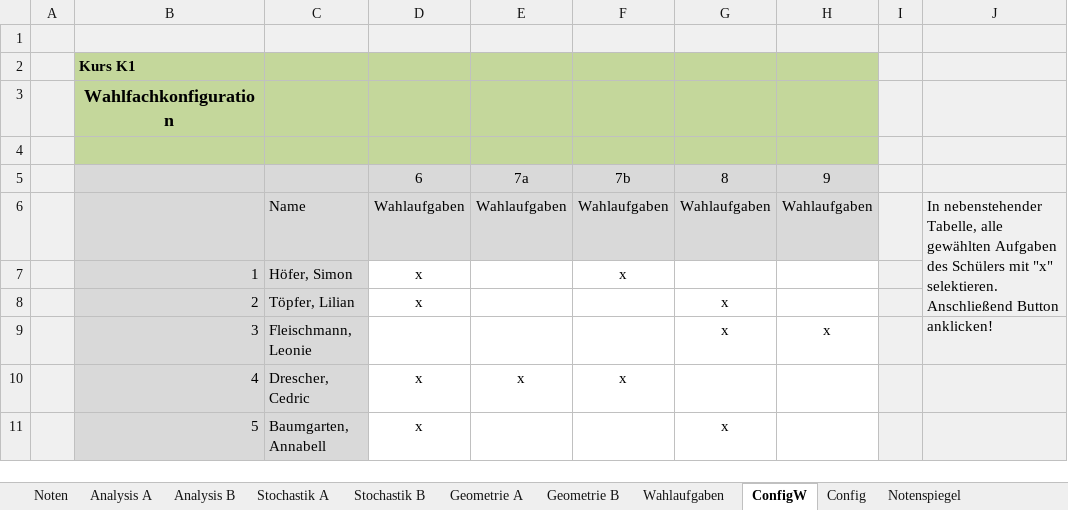
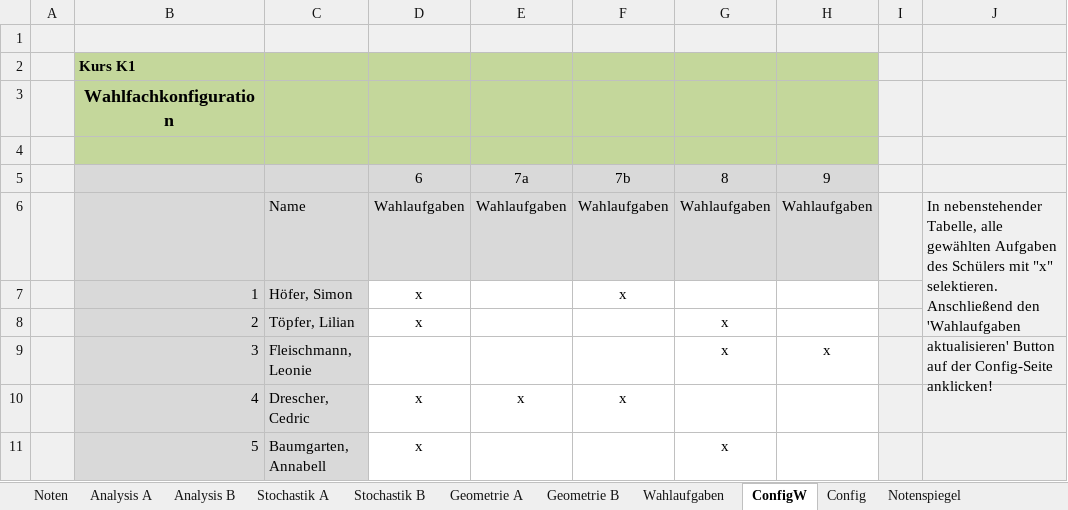
Before and after one commit to bee-eater/EXCEL-Korrekturliste-Mathe-ABI, an Excel workbook: Korrekturliste.xlsm, sheet ConfigW, drawn as a sheet; only a part is shown; values as stored, in another font and other column widths than the file's, no borders; charts and pictures not drawn; the diff names each change by its address in the sheet, - before the commit and + after, or states it on an @@ line.

Commit message:
Moved button to config page to prevent required access to VBA project model

```diff
--- a/Korrekturliste.xlsm (sheet ConfigW)
+++ b/Korrekturliste.xlsm (sheet ConfigW)
-J6: …selektieren. Anschließend Button anklicken!
+J6: …selektieren. Anschließend den 'Wahlaufgaben aktualisieren' Button auf der Config-Seite anklicken!
```
Also changed, not shown: sheet Noten, sheet Config, charts or pictures, 4 other files.
